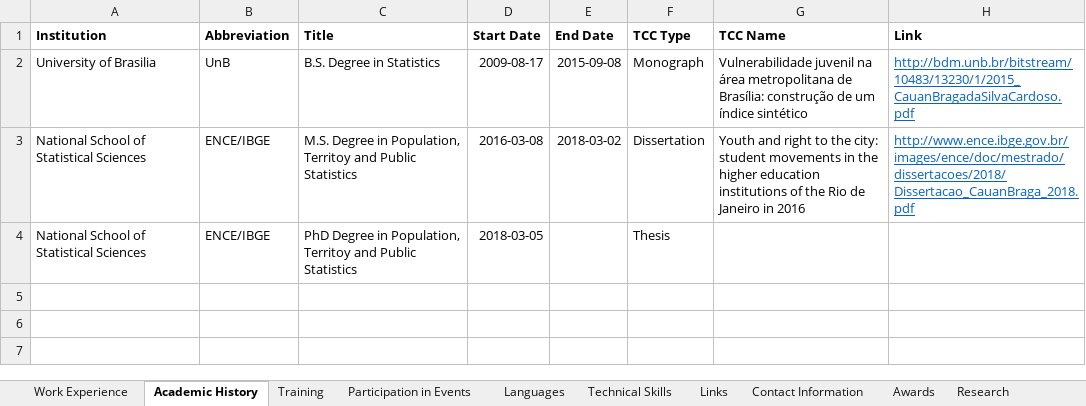
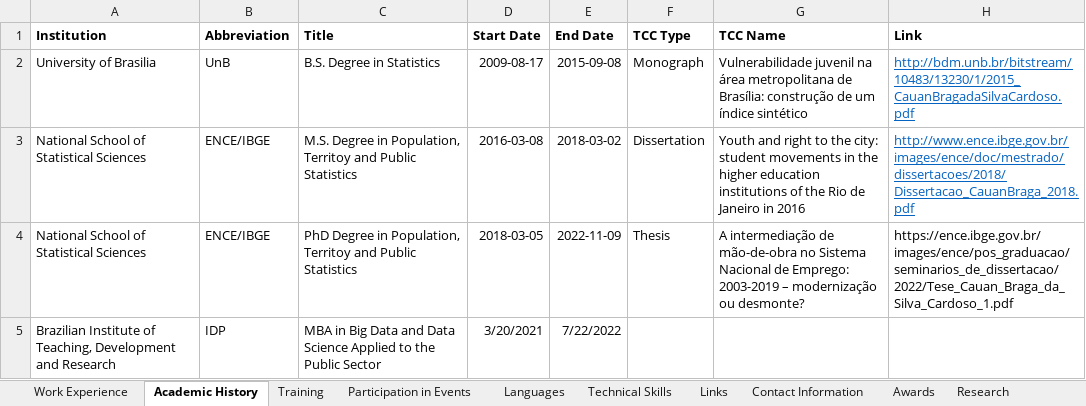
Before and after one commit to cauancardoso/Interactive-CV, an Excel workbook: Curriculum.xlsx, sheet Academic History, drawn as a sheet; values as stored, in another font and other column widths than the file's, no borders; the diff names each change by its address in the sheet, - before the commit and + after, or states it on an @@ line.

```diff
--- a/Curriculum.xlsx (sheet Academic History)
+++ b/Curriculum.xlsx (sheet Academic History)
-E4 (End Date): (empty)
+E4 (End Date): 2022-11-09
-G4 (TCC Name): (empty)
+G4 (TCC Name): A intermediação de mão-de-obra no Sistema Nacional de Emprego: 2003-2019 – modernização ou desmonte?
-H4 (Link): (empty)
+H4 (Link): https://ence.ibge.gov.br/images/ence/pos_graduacao/seminarios_de_dissertacao/2022/Tese_Cauan_Braga_da_Silva_Cardoso_1.pdf
+row 5: Brazilian Institute of Teaching, Development and Research | IDP | MBA in Big Data and Data Science Applied to the Public Sector | 3/20/2021 | 7/22/2022
```
Also changed, not shown: sheet Work Experience, sheet Languages.
